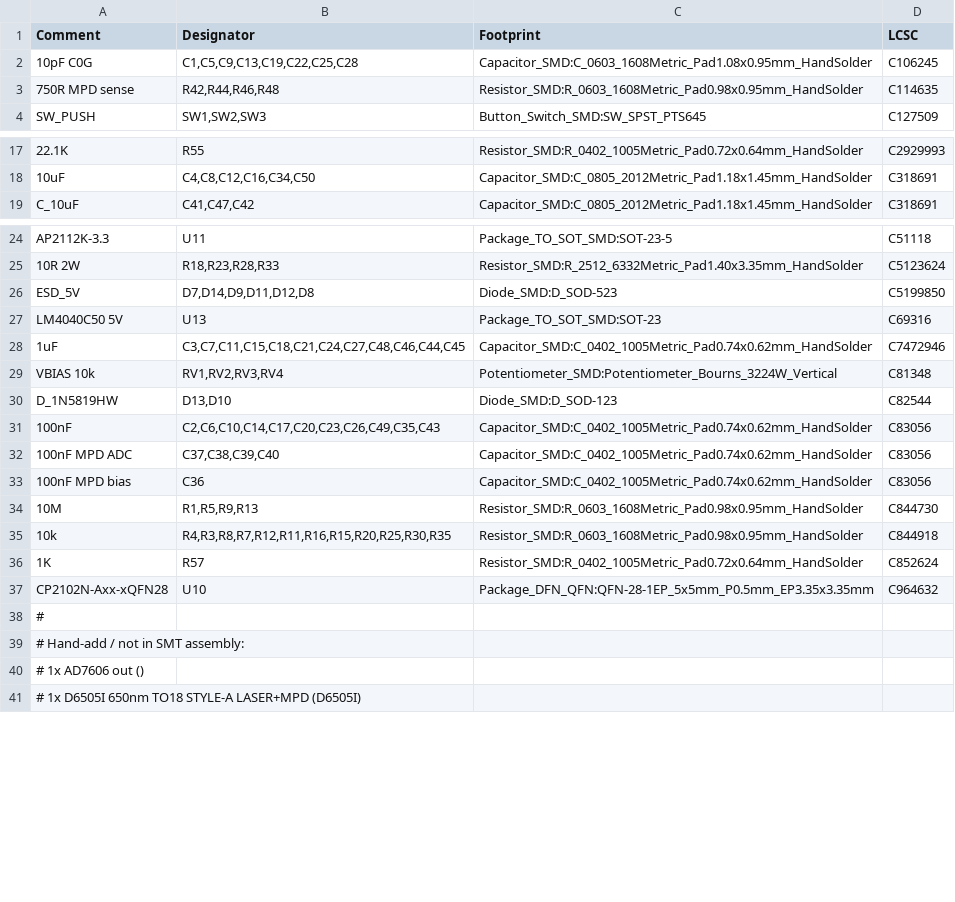
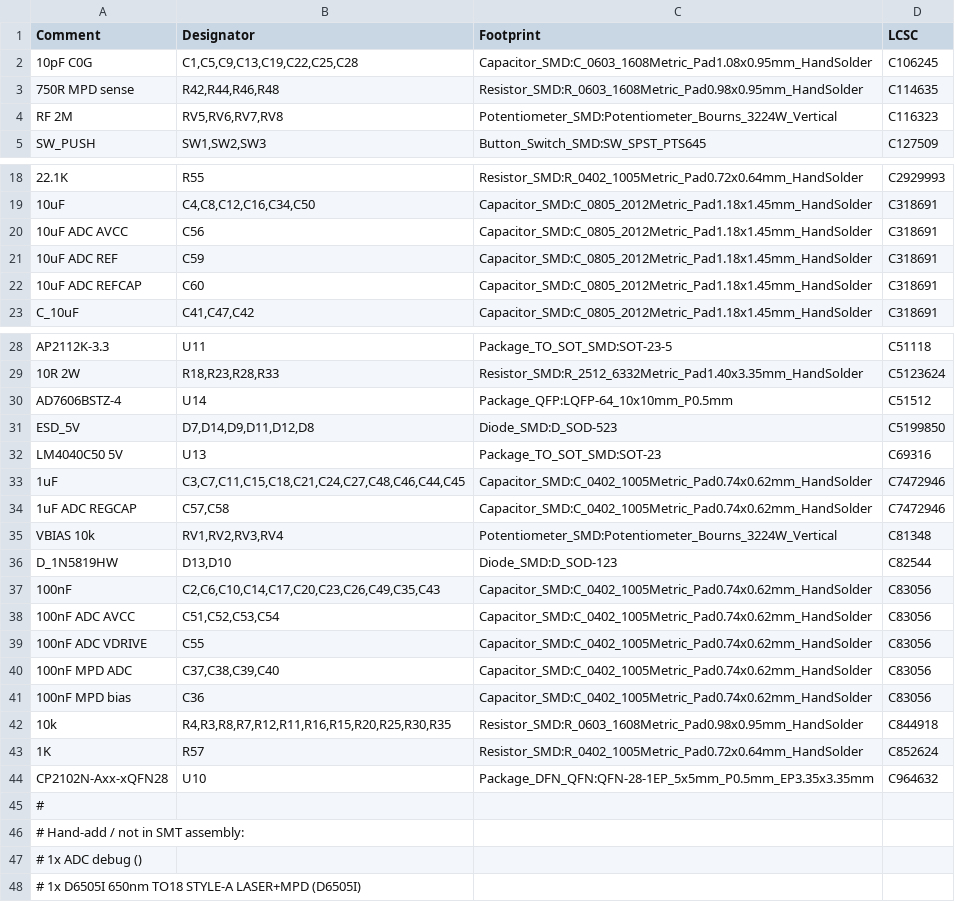
Before and after one commit to physiii/vivonics-bench, a CSV file: circuits/laser_controller_bom_jlcpcb.csv, drawn as a sheet; only a part is shown, gaps mark what is left out; the diff covers the shown part only.

Commit message:
save laser controller schematic and layout state

```diff
--- a/circuits/laser_controller_bom_jlcpcb.csv
+++ b/circuits/laser_controller_bom_jlcpcb.csv
@@ -3,2 +3,3 @@ Comment,Designator,Footprint,LCSC
 "750R MPD sense","R42,R44,R46,R48","Resistor_SMD:R_0603_1608Metric_Pad0.98x0.95mm_HandSolder","C114635"
+"RF 2M","RV5,RV6,RV7,RV8","Potentiometer_SMD:Potentiometer_Bourns_3224W_Vertical","C116323"
 "SW_PUSH","SW1,SW2,SW3","Button_Switch_SMD:SW_SPST_PTS645","C127509"
@@ -18,2 +19,5 @@ Comment,Designator,Footprint,LCSC
 "10uF","C4,C8,C12,C16,C34,C50","Capacitor_SMD:C_0805_2012Metric_Pad1.18x1.45mm_HandSolder","C318691"
+"10uF ADC AVCC","C56","Capacitor_SMD:C_0805_2012Metric_Pad1.18x1.45mm_HandSolder","C318691"
+"10uF ADC REF","C59","Capacitor_SMD:C_0805_2012Metric_Pad1.18x1.45mm_HandSolder","C318691"
+"10uF ADC REFCAP","C60","Capacitor_SMD:C_0805_2012Metric_Pad1.18x1.45mm_HandSolder","C318691"
 "C_10uF","C41,C47,C42","Capacitor_SMD:C_0805_2012Metric_Pad1.18x1.45mm_HandSolder","C318691"
@@ -25,2 +29,3 @@ Comment,Designator,Footprint,LCSC
 "10R 2W","R18,R23,R28,R33","Resistor_SMD:R_2512_6332Metric_Pad1.40x3.35mm_HandSolder","C5123624"
+"AD7606BSTZ-4","U14","Package_QFP:LQFP-64_10x10mm_P0.5mm","C51512"
 "ESD_5V","D7,D14,D9,D11,D12,D8","Diode_SMD:D_SOD-523","C5199850"
@@ -28,2 +33,3 @@ Comment,Designator,Footprint,LCSC
 "1uF","C3,C7,C11,C15,C18,C21,C24,C27,C48,C46,C44,C45","Capacitor_SMD:C_0402_1005Metric_Pad0.74x0.62mm_HandSolder","C7472946"
+"1uF ADC REGCAP","C57,C58","Capacitor_SMD:C_0402_1005Metric_Pad0.74x0.62mm_HandSolder","C7472946"
 "VBIAS 10k","RV1,RV2,RV3,RV4","Potentiometer_SMD:Potentiometer_Bourns_3224W_Vertical","C81348"
@@ -31,5 +37,6 @@ Comment,Designator,Footprint,LCSC
 "100nF","C2,C6,C10,C14,C17,C20,C23,C26,C49,C35,C43","Capacitor_SMD:C_0402_1005Metric_Pad0.74x0.62mm_HandSolder","C83056"
+"100nF ADC AVCC","C51,C52,C53,C54","Capacitor_SMD:C_0402_1005Metric_Pad0.74x0.62mm_HandSolder","C83056"
+"100nF ADC VDRIVE","C55","Capacitor_SMD:C_0402_1005Metric_Pad0.74x0.62mm_HandSolder","C83056"
 "100nF MPD ADC","C37,C38,C39,C40","Capacitor_SMD:C_0402_1005Metric_Pad0.74x0.62mm_HandSolder","C83056"
 "100nF MPD bias","C36","Capacitor_SMD:C_0402_1005Metric_Pad0.74x0.62mm_HandSolder","C83056"
-"10M","R1,R5,R9,R13","Resistor_SMD:R_0603_1608Metric_Pad0.98x0.95mm_HandSolder","C844730"
 "10k","R4,R3,R8,R7,R12,R11,R16,R15,R20,R25,R30,R35","Resistor_SMD:R_0603_1608Metric_Pad0.98x0.95mm_HandSolder","C844918"
@@ -39,3 +46,3 @@ Comment,Designator,Footprint,LCSC
 # Hand-add / not in SMT assembly:
-#   1x AD7606 out  ()
+#   1x ADC debug  ()
 #   1x D6505I 650nm TO18 STYLE-A LASER+MPD  (D6505I)
```
Also changed, not shown: 1 edited cell elsewhere in this file, 42 other files.
